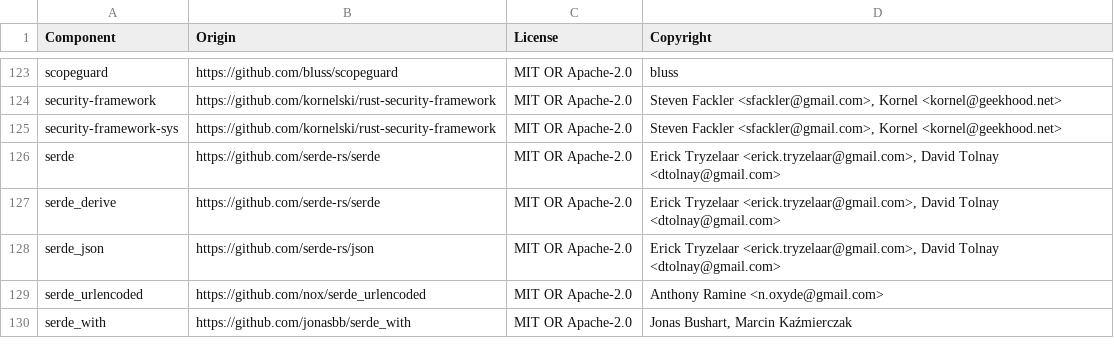
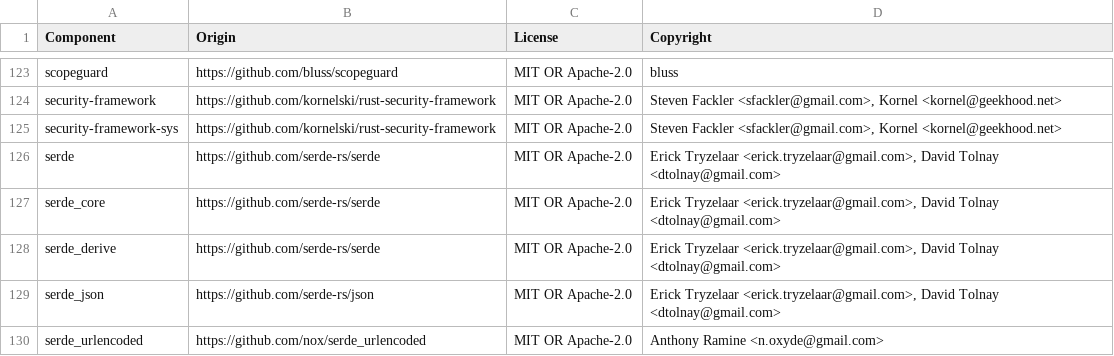
Before and after one commit to DataDog/datadog-api-client-rust, a CSV file: LICENSE-3rdparty.csv, drawn as a sheet; only a part is shown, gaps mark what is left out; the shorter side is filled out with more unchanged rows.

```diff
--- a/LICENSE-3rdparty.csv
+++ b/LICENSE-3rdparty.csv
@@ -126,2 +126,3 @@ security-framework-sys,https://github.com/kornelski/rust-security-framework,MIT
 serde,https://github.com/serde-rs/serde,MIT OR Apache-2.0,"Erick Tryzelaar <erick.tryzelaar@gmail.com>, David Tolnay <dtolnay@gmail.com>"
+serde_core,https://github.com/serde-rs/serde,MIT OR Apache-2.0,"Erick Tryzelaar <erick.tryzelaar@gmail.com>, David Tolnay <dtolnay@gmail.com>"
 serde_derive,https://github.com/serde-rs/serde,MIT OR Apache-2.0,"Erick Tryzelaar <erick.tryzelaar@gmail.com>, David Tolnay <dtolnay@gmail.com>"
```
Also changed, not shown: 2 other files.
